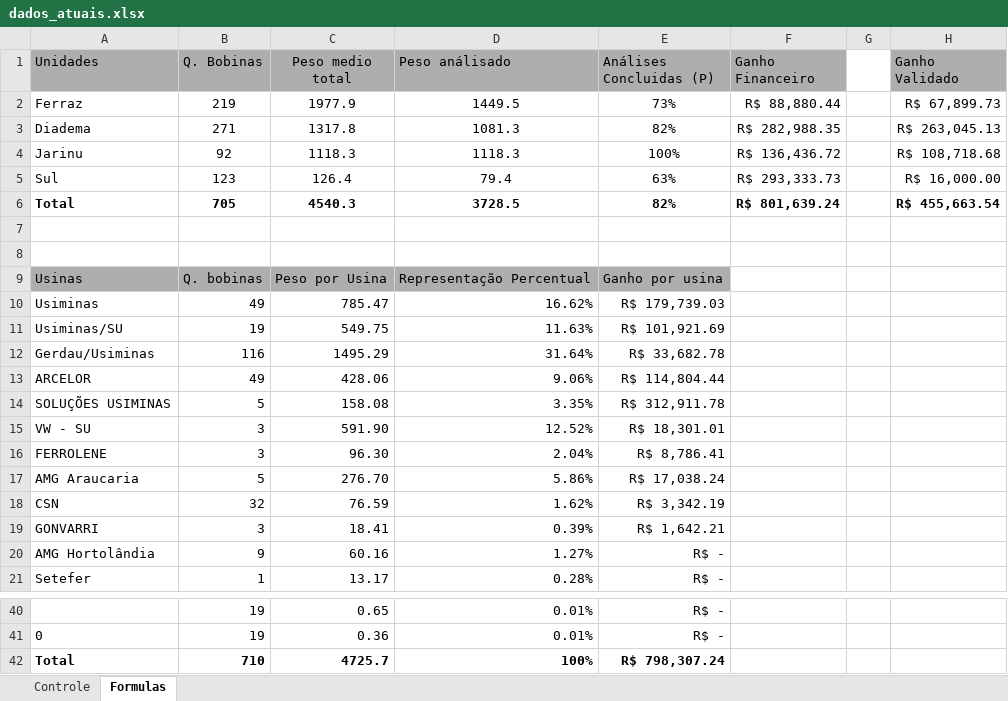
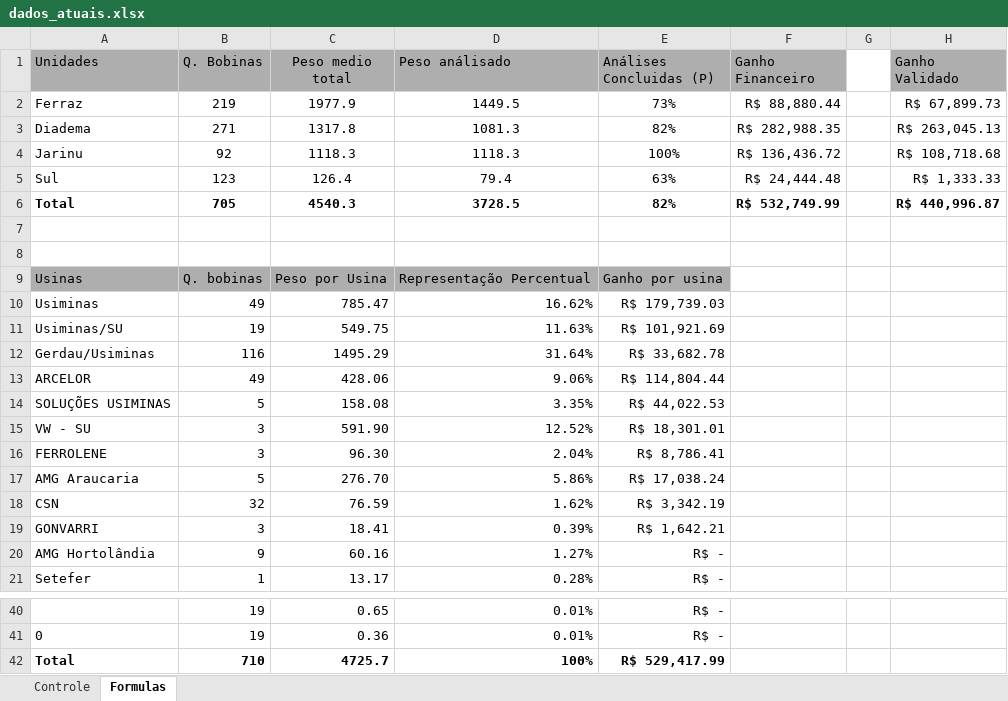
Before and after one commit to GabrielGustavoDeSouza/dashboard-bobinas, an Excel workbook: data/dados_atuais.xlsx, sheet Formulas, drawn as a sheet; only a part is shown, gaps mark what is left out; values as stored, in another font and other column widths than the file's, no borders; the diff names each change by its address in the sheet, - before the commit and + after, or states it on an @@ line.

```diff
--- a/data/dados_atuais.xlsx (sheet Formulas)
+++ b/data/dados_atuais.xlsx (sheet Formulas)
-F5 (Ganho Financeiro): R$ 293,333.73
+F5 (Ganho Financeiro): R$ 24,444.48
-H5 (Ganho Validado): R$ 16,000.00
+H5 (Ganho Validado): R$ 1,333.33
-F6 (Ganho Financeiro): R$ 801,639.24
+F6 (Ganho Financeiro): R$ 532,749.99
-H6 (Ganho Validado): R$ 455,663.54
+H6 (Ganho Validado): R$ 440,996.87
-E14 (Análises Concluidas (P)): R$ 312,911.78
+E14 (Análises Concluidas (P)): R$ 44,022.53
-E42 (Análises Concluidas (P)): R$ 798,307.24
+E42 (Análises Concluidas (P)): R$ 529,417.99
```
Also changed, not shown: sheet Controle, hidden cells, charts or pictures.
